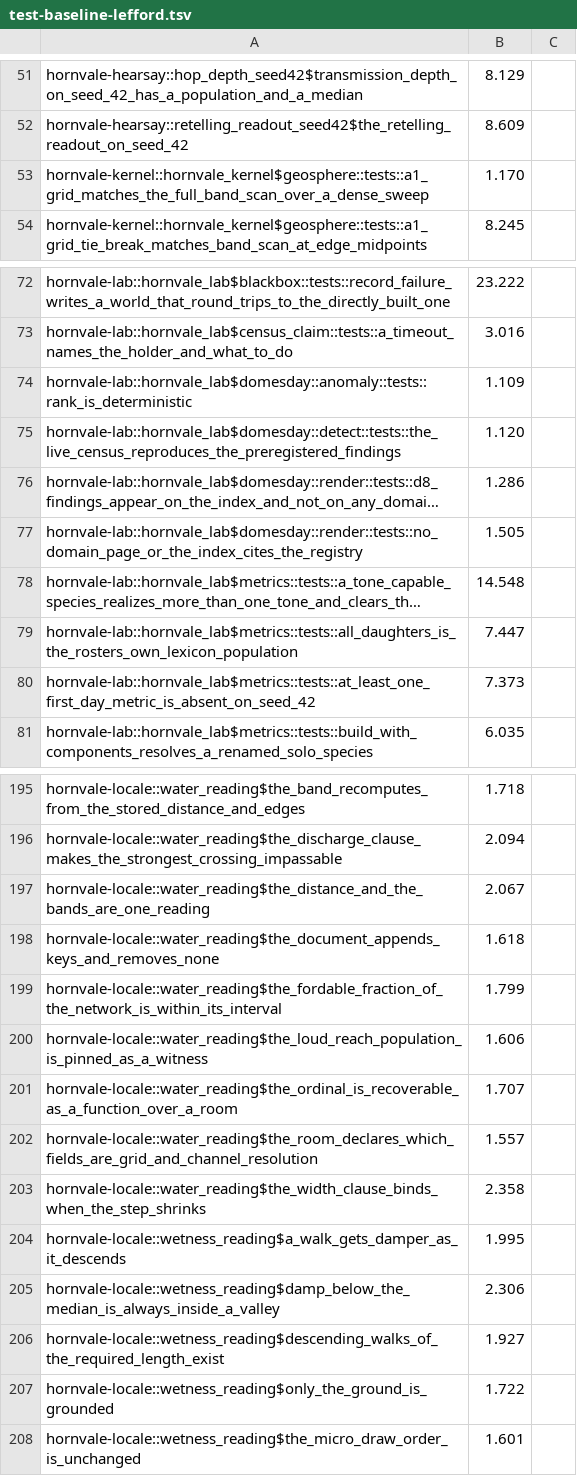
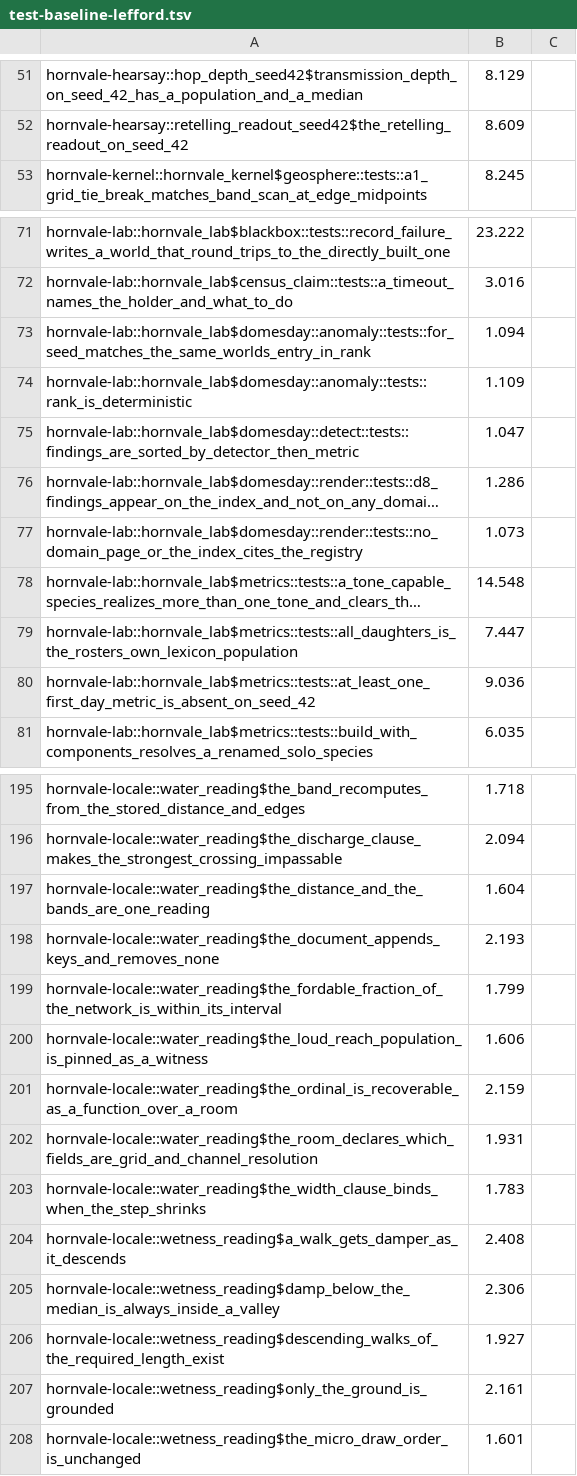
Before and after one commit to hornvale/hornvale, a TSV file: docs/timings/test-baseline-lefford.tsv, drawn as a sheet; only a part is shown, gaps mark what is left out; long unchanged cells end in …; removed rows and columns are numbered as before the commit, all else as after; the diff covers the shown part only; the diff names each change by its address in the sheet, - before the commit and + after, or states it on an @@ line.

```diff
--- a/docs/timings/test-baseline-lefford.tsv
+++ b/docs/timings/test-baseline-lefford.tsv
-row 53: hornvale-kernel::hornvale_kernel$geosphere::tests::a1_grid_matches_the_full_band_scan_over_a_dense_sweep | 1.170
+row 73: hornvale-lab::hornvale_lab$domesday::anomaly::tests::for_seed_matches_the_same_worlds_entry_in_rank | 1.094
-row 75: hornvale-lab::hornvale_lab$domesday::detect::tests::the_live_census_reproduces_the_preregistered_findings | 1.120
+row 75: hornvale-lab::hornvale_lab$domesday::detect::tests::findings_are_sorted_by_detector_then_metric | 1.047
-B77: 1.505
+B77: 1.073
-B80: 7.373
+B80: 9.036
-B197: 2.067
+B197: 1.604
-B198: 1.618
+B198: 2.193
-B201: 1.707
+B201: 2.159
-B202: 1.557
+B202: 1.931
-B203: 2.358
+B203: 1.783
-B204: 1.995
+B204: 2.408
-B207: 1.722
+B207: 2.161
```
Also changed, not shown: 1 removed row and 21 edited cells elsewhere in this file, docs/timings/subfloor-roster.tsv, 1 other file.
